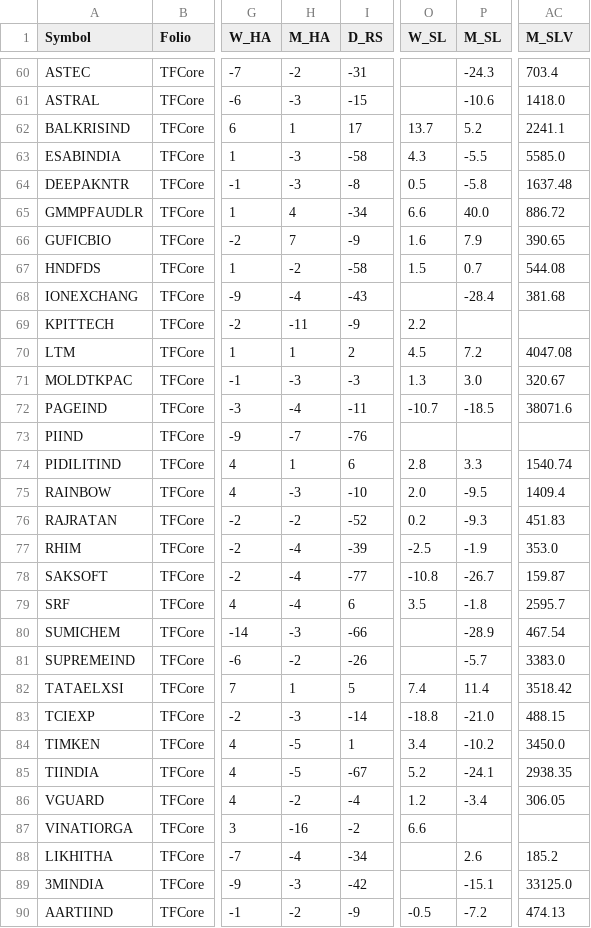
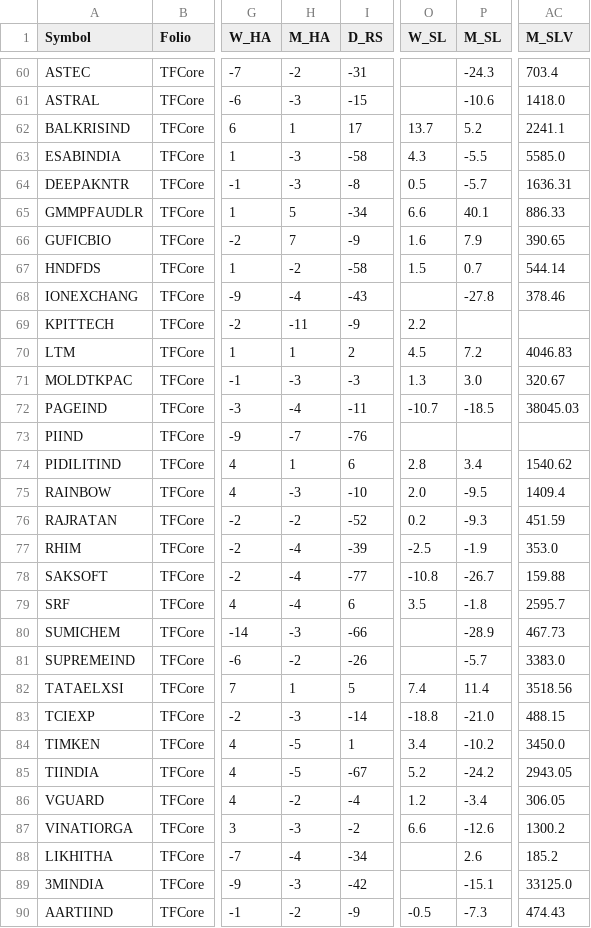
Before and after one commit to aypaninv/market-dashboard, a CSV file: tfcore_report.csv, drawn as a sheet; only a part is shown, gaps mark what is left out; the diff covers the shown part only; the diff names each change by its address in the sheet, - before the commit and + after, or states it on an @@ line.

```diff
--- a/tfcore_report.csv
+++ b/tfcore_report.csv
-P64 (M_SL): -5.8
+P64 (M_SL): -5.7
-AC64 (M_SLV): 1637.48
+AC64 (M_SLV): 1636.31
-H65 (M_HA): 4
+H65 (M_HA): 5
-P65 (M_SL): 40.0
+P65 (M_SL): 40.1
-AC65 (M_SLV): 886.72
+AC65 (M_SLV): 886.33
-AC67 (M_SLV): 544.08
+AC67 (M_SLV): 544.14
-P68 (M_SL): -28.4
+P68 (M_SL): -27.8
-AC68 (M_SLV): 381.68
+AC68 (M_SLV): 378.46
-AC70 (M_SLV): 4047.08
+AC70 (M_SLV): 4046.83
-AC72 (M_SLV): 38071.6
+AC72 (M_SLV): 38045.03
-P74 (M_SL): 3.3
+P74 (M_SL): 3.4
-AC74 (M_SLV): 1540.74
+AC74 (M_SLV): 1540.62
-AC76 (M_SLV): 451.83
+AC76 (M_SLV): 451.59
-AC78 (M_SLV): 159.87
+AC78 (M_SLV): 159.88
-AC80 (M_SLV): 467.54
+AC80 (M_SLV): 467.73
-AC82 (M_SLV): 3518.42
+AC82 (M_SLV): 3518.56
-P85 (M_SL): -24.1
+P85 (M_SL): -24.2
-AC85 (M_SLV): 2938.35
+AC85 (M_SLV): 2943.05
-H87 (M_HA): -16
+H87 (M_HA): -3
-P87 (M_SL): (empty)
+P87 (M_SL): -12.6
-AC87 (M_SLV): (empty)
+AC87 (M_SLV): 1300.2
-P90 (M_SL): -7.2
+P90 (M_SL): -7.3
-AC90 (M_SLV): 474.13
+AC90 (M_SLV): 474.43
```
Also changed, not shown: 49 edited cells elsewhere in this file, nsebo_report.csv, nserc_report.csv, 13 other files.
